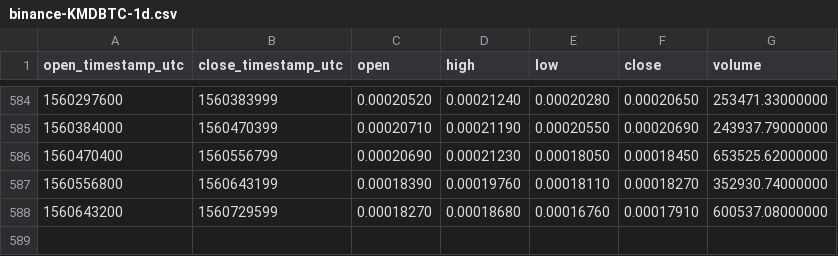
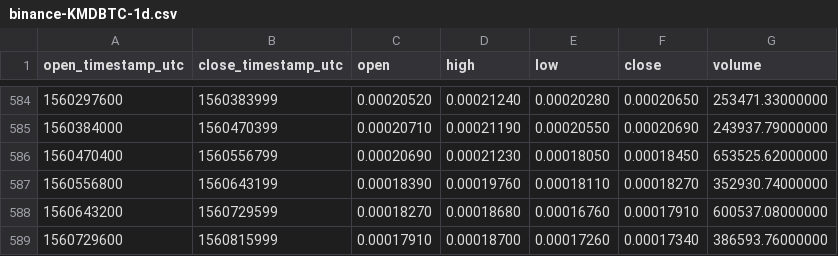
Before and after one commit to cryptobigbro/binance-KMDBTC, a CSV file: binance-KMDBTC-1d.csv, drawn as a sheet; only a part is shown, gaps mark what is left out; the diff names each change by its address in the sheet, - before the commit and + after, or states it on an @@ line.

Commit message:
Update OHLCV data.

```diff
--- a/binance-KMDBTC-1d.csv
+++ b/binance-KMDBTC-1d.csv
+row 589: 1560729600 | 1560815999 | 0.00017910 | 0.00018700 | 0.00017260 | 0.00017340 | 386593.76000000
```
Also changed, not shown: 1 other file.
